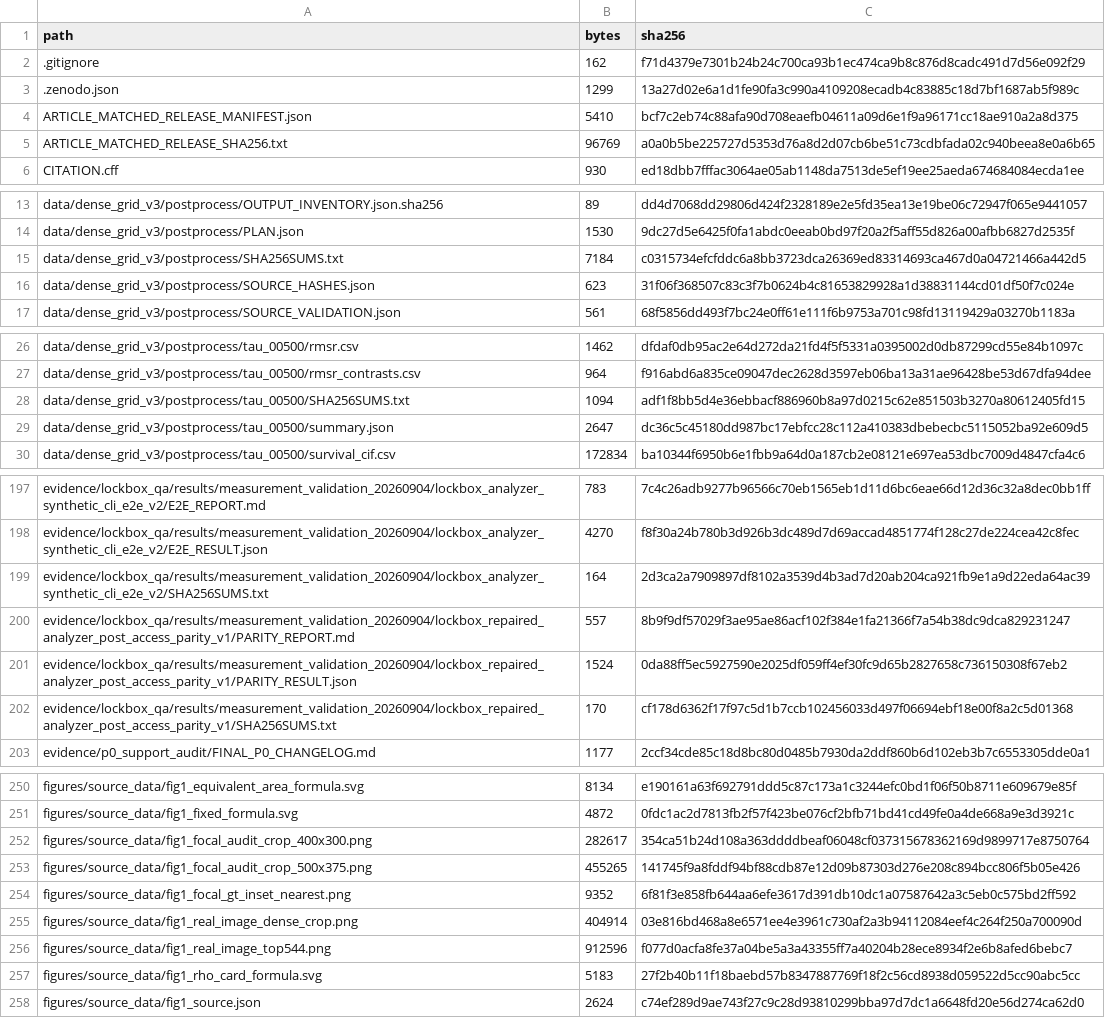
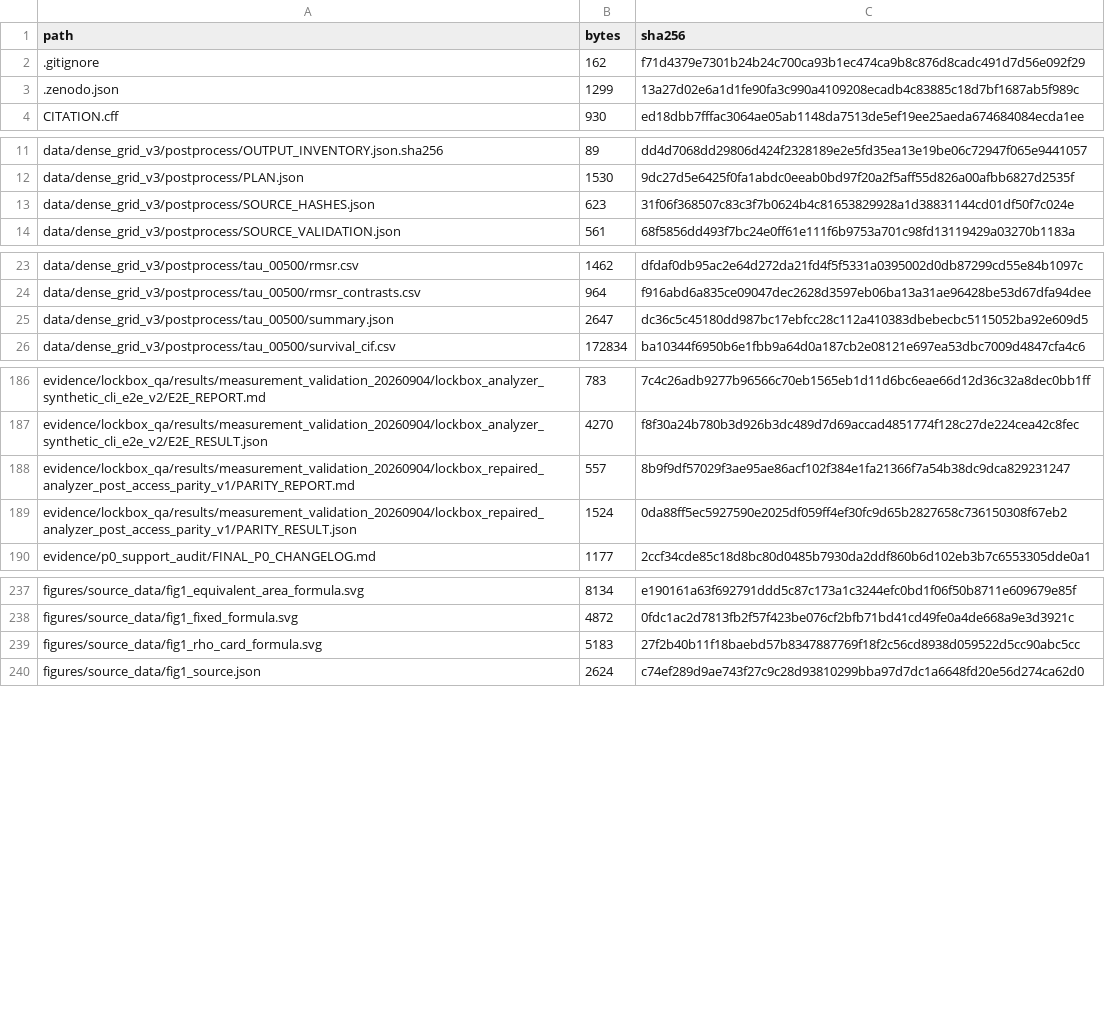
Before and after one commit to liuyede447/O2O_identity_audit, a CSV file: FILE_MANIFEST.csv, drawn as a sheet; only a part is shown, gaps mark what is left out; the diff covers the shown part only.

Commit message:
refresh manifests after third-party exclusion

```diff
--- a/FILE_MANIFEST.csv
+++ b/FILE_MANIFEST.csv
@@ -3,4 +3,2 @@ path,bytes,sha256
 .zenodo.json,1299,13a27d02e6a1d1fe90fa3c990a4109208ecadb4c83885c18d7bf1687ab5f989c
-ARTICLE_MATCHED_RELEASE_MANIFEST.json,5410,bcf7c2eb74c88afa90d708eaefb04611a09d6e1f9a96171cc18ae910a2a8d375
-ARTICLE_MATCHED_RELEASE_SHA256.txt,96769,a0a0b5be225727d5353d76a8d2d07cb6be51c73cdbfada02c940beea8e0a6b65
 CITATION.cff,930,ed18dbb7fffac3064ae05ab1148da7513de5ef19ee25aeda674684084ecda1ee
@@ -14,3 +12,2 @@ data/dense_grid_v3/postprocess/OUTPUT_INVENTORY.json.sha256,89,dd4d7068dd29806d4
 data/dense_grid_v3/postprocess/PLAN.json,1530,9dc27d5e6425f0fa1abdc0eeab0bd97f20a2f5aff55d826a00afbb6827d2535f
-data/dense_grid_v3/postprocess/SHA256SUMS.txt,7184,c0315734efcfddc6a8bb3723dca26369ed83314693ca467d0a04721466a442d5
 data/dense_grid_v3/postprocess/SOURCE_HASHES.json,623,31f06f368507c83c3f7b0624b4c81653829928a1d38831144cd01df50f7c024e
@@ -27,3 +24,2 @@ data/dense_grid_v3/postprocess/tau_00500/rmsr.csv,1462,dfdaf0db95ac2e64d272da21f
 data/dense_grid_v3/postprocess/tau_00500/rmsr_contrasts.csv,964,f916abd6a835ce09047dec2628d3597eb06ba13a31ae96428be53d67dfa94dee
-data/dense_grid_v3/postprocess/tau_00500/SHA256SUMS.txt,1094,adf1f8bb5d4e36ebbacf886960b8a97d0215c62e851503b3270a80612405fd15
 data/dense_grid_v3/postprocess/tau_00500/summary.json,2647,dc36c5c45180dd987bc17ebfcc28c112a410383dbebecbc5115052ba92e609d5
@@ -198,6 +187,4 @@ evidence/lockbox_qa/results/measurement_validation_20260904/lockbox_analyzer_syn
 evidence/lockbox_qa/results/measurement_validation_20260904/lockbox_analyzer_synthetic_cli_e2e_v2/E2E_RESULT.json,4270,f8f30a24b780b3d926b3dc489d7d69accad4851774f128c27de224cea42c8fec
-evidence/lockbox_qa/results/measurement_validation_20260904/lockbox_analyzer_synthetic_cli_e2e_v2/SHA256SUMS.txt,164,2d3ca2a7909897df8102a3539d4b3ad7d20ab204ca921fb9e1a9d22eda64ac39
 evidence/lockbox_qa/results/measurement_validation_20260904/lockbox_repaired_analyzer_post_access_parity_v1/PARITY_REPORT.md,557,8b9f9df57029f3ae95ae86acf102f384e1fa21366f7a54b38dc9dca829231247
 evidence/lockbox_qa/results/measurement_validation_20260904/lockbox_repaired_analyzer_post_access_parity_v1/PARITY_RESULT.json,1524,0da88ff5ec5927590e2025df059ff4ef30fc9d65b2827658c736150308f67eb2
-evidence/lockbox_qa/results/measurement_validation_20260904/lockbox_repaired_analyzer_post_access_parity_v1/SHA256SUMS.txt,170,cf178d6362f17f97c5d1b7ccb102456033d497f06694ebf18e00f8a2c5d01368
 evidence/p0_support_audit/FINAL_P0_CHANGELOG.md,1177,2ccf34cde85c18d8bc80d0485b7930da2ddf860b6d102eb3b7c6553305dde0a1
@@ -251,7 +238,2 @@ figures/source_data/fig1_equivalent_area_formula.svg,8134,e190161a63f692791ddd5c
 figures/source_data/fig1_fixed_formula.svg,4872,0fdc1ac2d7813fb2f57f423be076cf2bfb71bd41cd49fe0a4de668a9e3d3921c
-figures/source_data/fig1_focal_audit_crop_400x300.png,282617,354ca51b24d108a363ddddbeaf06048cf037315678362169d9899717e8750764
-figures/source_data/fig1_focal_audit_crop_500x375.png,455265,141745f9a8fddf94bf88cdb87e12d09b87303d276e208c894bcc806f5b05e426
-figures/source_data/fig1_focal_gt_inset_nearest.png,9352,6f81f3e858fb644aa6efe3617d391db10dc1a07587642a3c5eb0c575bd2ff592
-figures/source_data/fig1_real_image_dense_crop.png,404914,03e816bd468a8e6571ee4e3961c730af2a3b94112084eef4c264f250a700090d
-figures/source_data/fig1_real_image_top544.png,912596,f077d0acfa8fe37a04be5a3a43355ff7a40204b28ece8934f2e6b8afed6bebc7
 figures/source_data/fig1_rho_card_formula.svg,5183,27f2b40b11f18baebd57b8347887769f18f2c56cd8938d059522d5cc90abc5cc
```
Also changed, not shown: 10 removed rows elsewhere in this file, 3 other files.
